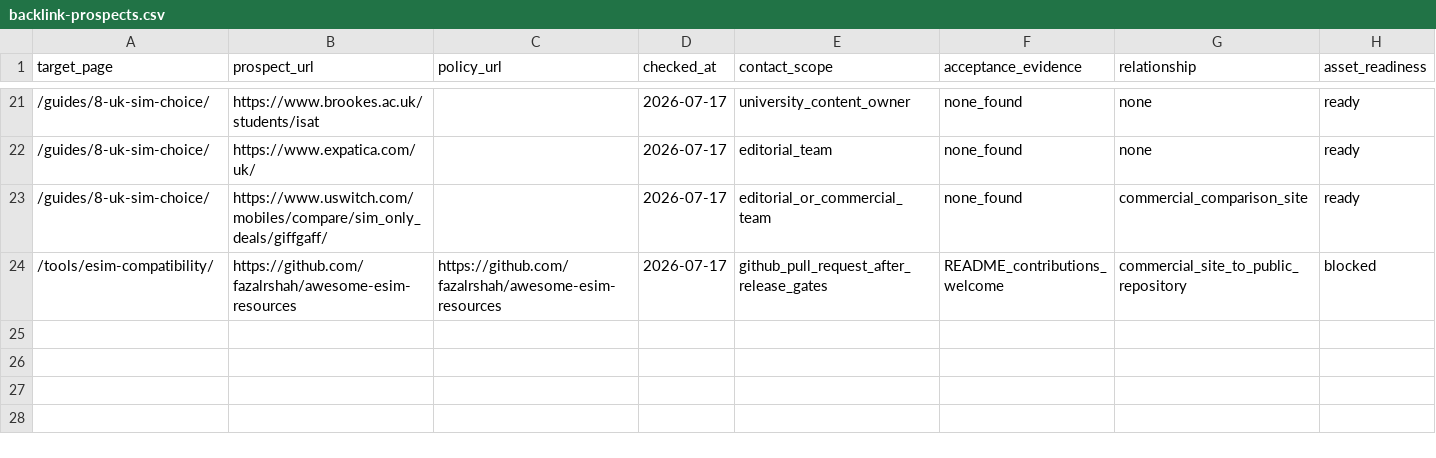
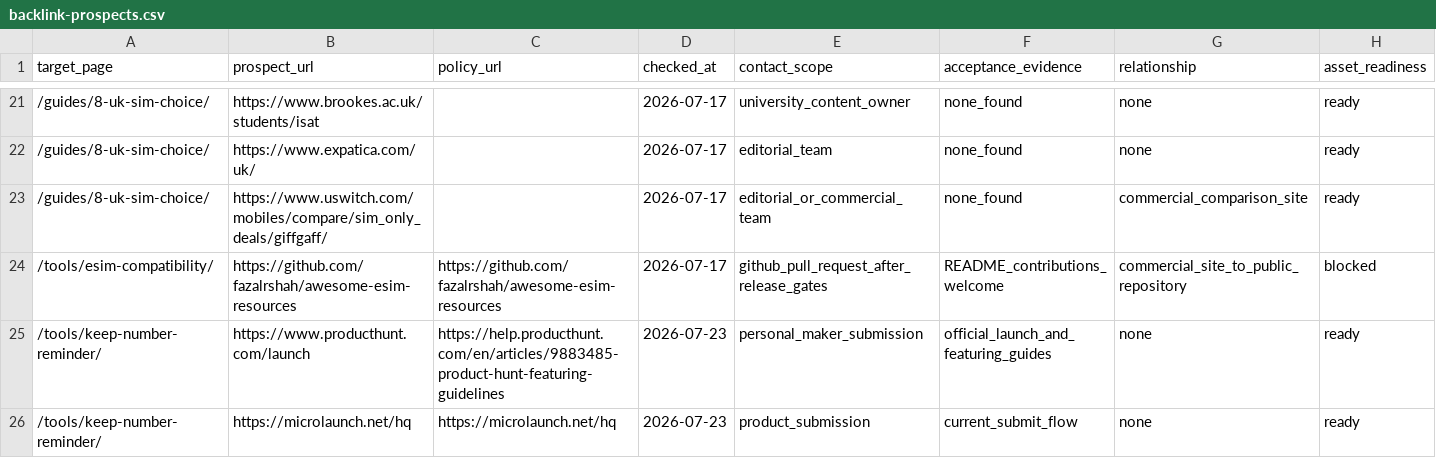
Before and after one commit to siuserxiaowei/getgiffgaff, a CSV file: docs/outreach/backlink-prospects.csv, drawn as a sheet; only a part is shown, gaps mark what is left out; rows hold the shown columns only; the diff names each change by its address in the sheet, - before the commit and + after, or states it on an @@ line.

Commit message:
feat: launch local search guides and reminder assets

```diff
--- a/docs/outreach/backlink-prospects.csv
+++ b/docs/outreach/backlink-prospects.csv
+row 25: /tools/keep-number-reminder/ | https://www.producthunt.com/launch | https://help.producthunt.com/en/articles/9883485-product-hunt-featuring-guidelines | 2026-07-23 | personal_maker_submission | official_launch_and_featuring_guides | none | ready
+row 26: /tools/keep-number-reminder/ | https://microlaunch.net/hq | https://microlaunch.net/hq | 2026-07-23 | product_submission | current_submit_flow | none | ready
```
Also changed, not shown: 40 other files.
